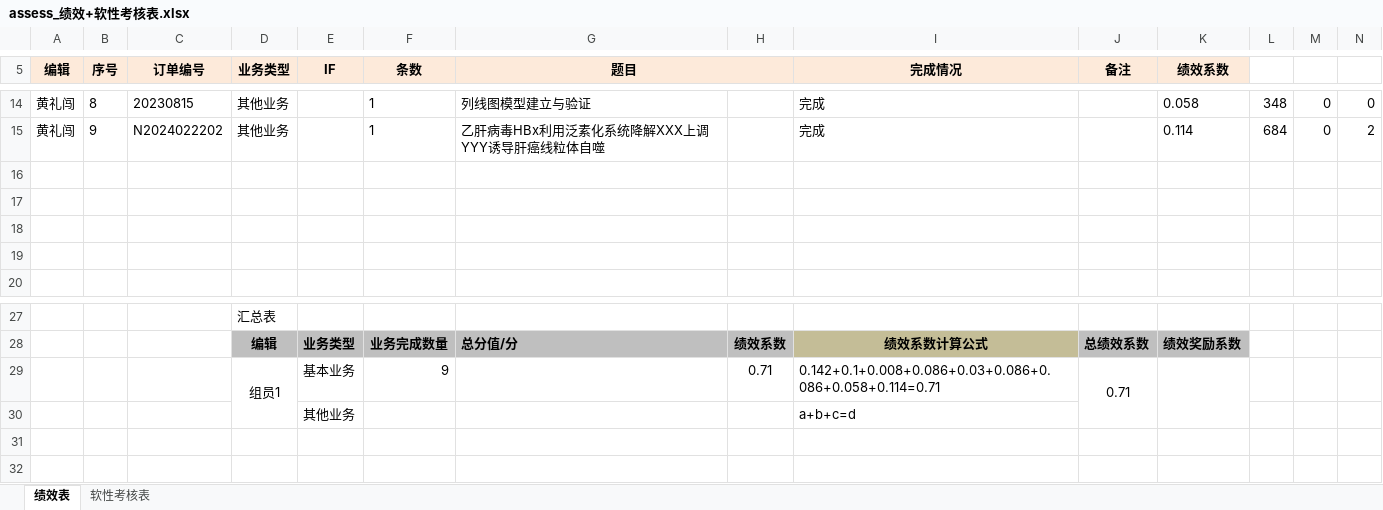
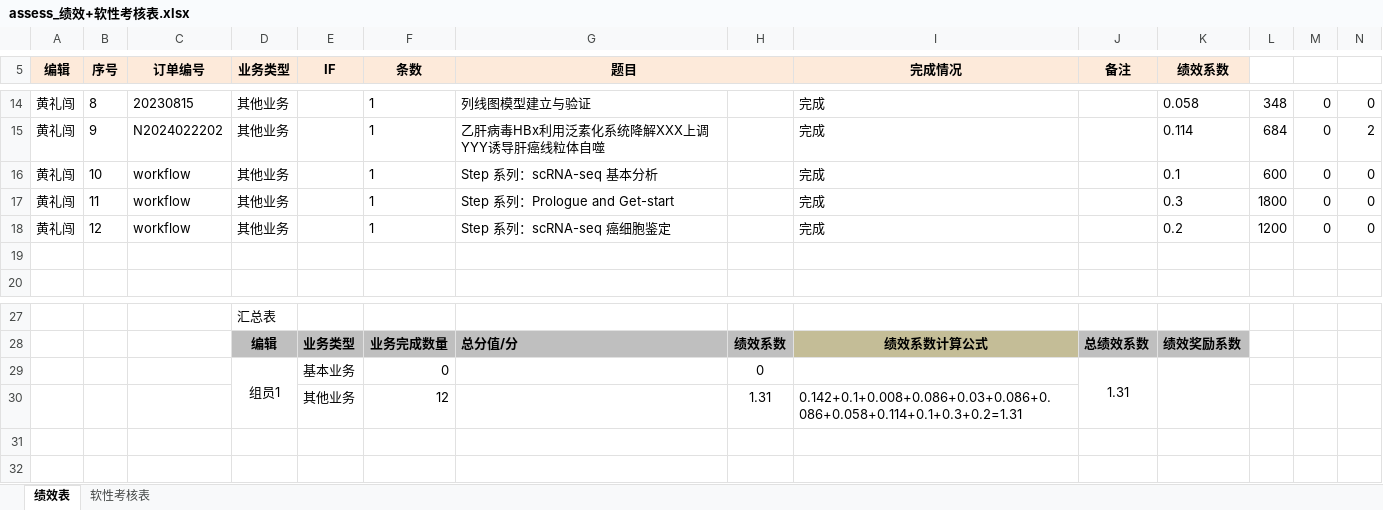
Before and after one commit to shaman-yellow/outline, an Excel workbook: lixiao/summary_2024-2/assess_绩效+软性考核表.xlsx, sheet 绩效表, drawn as a sheet; only a part is shown, gaps mark what is left out; values as stored, in another font and other column widths than the file's, no borders; removed rows and columns are numbered as before the commit, all else as after; rows hold the shown columns only; the diff names each change by its address in the sheet, - before the commit and + after, or states it on an @@ line.

```diff
--- a/lixiao/summary_2024-2/assess_绩效+软性考核表.xlsx (sheet 绩效表)
+++ b/lixiao/summary_2024-2/assess_绩效+软性考核表.xlsx (sheet 绩效表)
-row 16: (empty)
+row 16: 黄礼闯 | 10 | workflow | 其他业务 |  | 1 | Step 系列：scRNA-seq 基本分析 |  | 完成 |  | 0.1 | 600 | 0 | 0
-row 17: (empty)
+row 17: 黄礼闯 | 11 | workflow | 其他业务 |  | 1 | Step 系列：Prologue and Get-start |  | 完成 |  | 0.3 | 1800 | 0 | 0
-row 18: (empty)
+row 18: 黄礼闯 | 12 | workflow | 其他业务 |  | 1 | Step 系列：scRNA-seq 癌细胞鉴定 |  | 完成 |  | 0.2 | 1200 | 0 | 0
-row 29:  |  |  | 组员1 | 基本业务 | 9 |  | 0.71 | 0.142+0.1+0.008+0.086+0.03+0.086+0.086+0.058+0.114=0.71 | 0.71
-row 30:  |  |  |  | 其他业务 |  |  |  | a+b+c=d
+row 29:  |  |  | 组员1 | 基本业务 | 0 |  | 0 |  | 1.31
+row 30:  |  |  |  | 其他业务 | 12 |  | 1.31 | 0.142+0.1+0.008+0.086+0.03+0.086+0.086+0.058+0.114+0.1+0.3+0.2=1.31
```
Also changed, not shown: lixiao/summary/生信组表格登记-黄礼闯.xlsx, lixiao/summary_2024-2/2023年行为准则考核表.xlsx, 29 other files.
